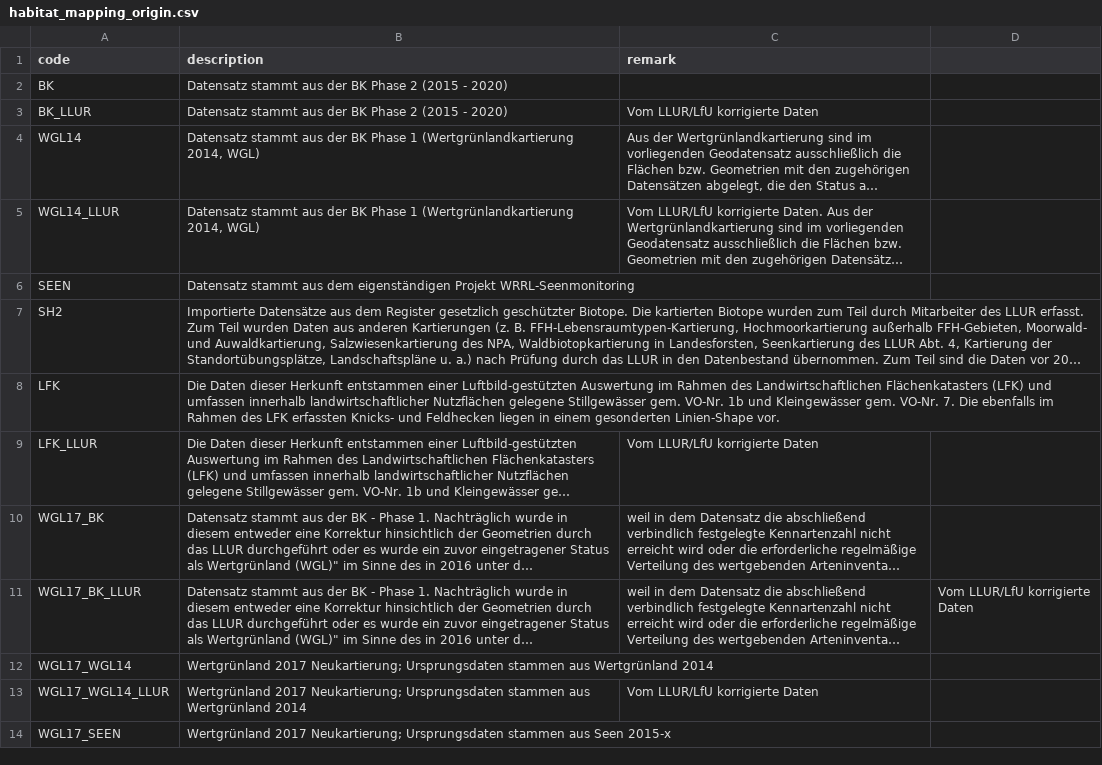
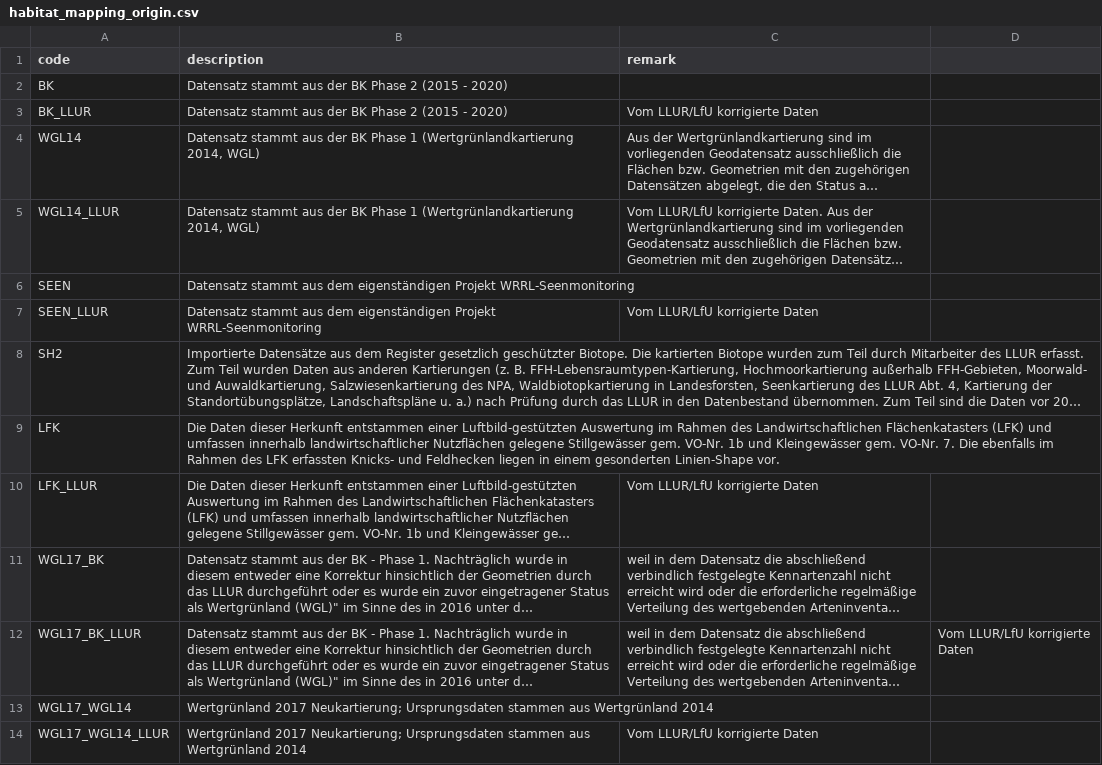
Before and after one commit to oklabflensburg/open-biotope-map, a CSV file: data/habitat_mapping_origin.csv, drawn as a sheet; only a part is shown; the shorter side is filled out with more unchanged rows; long unchanged cells end in …; the diff names each change by its address in the sheet, - before the commit and + after, or states it on an @@ line.

Commit message:
added lake monitoring to mapping origin

```diff
--- a/data/habitat_mapping_origin.csv
+++ b/data/habitat_mapping_origin.csv
+row 7: SEEN_LLUR | Datensatz stammt aus dem eigenständigen Projekt WRRL-Seenmonitoring | Vom LLUR/LfU korrigierte Daten
```
